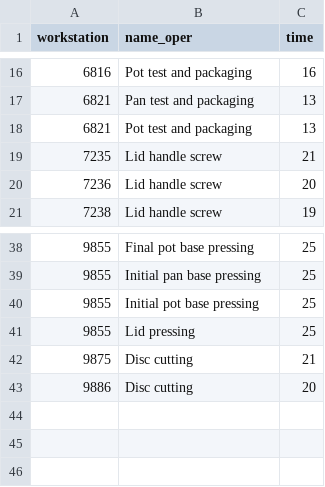
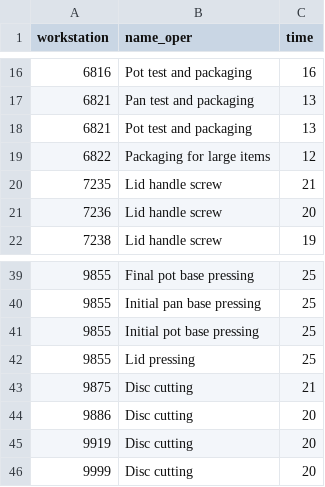
Before and after one commit to DiogoMMP/industrial-production-management_y2_2024, a CSV file: src/main/resources/workstations_exported.csv, drawn as a sheet; only a part is shown, gaps mark what is left out; the diff names each change by its address in the sheet, - before the commit and + after, or states it on an @@ line.

Commit message:
Changes to the UI during the writing of the User Manual. Addition of the Programme compiled so far. Time: 30 min

```diff
--- a/src/main/resources/workstations_exported.csv
+++ b/src/main/resources/workstations_exported.csv
+row 19: 6822 | Packaging for large items | 12
+row 45: 9919 | Disc cutting | 20
+row 46: 9999 | Disc cutting | 20
```
Also changed, not shown: 12 other files.
